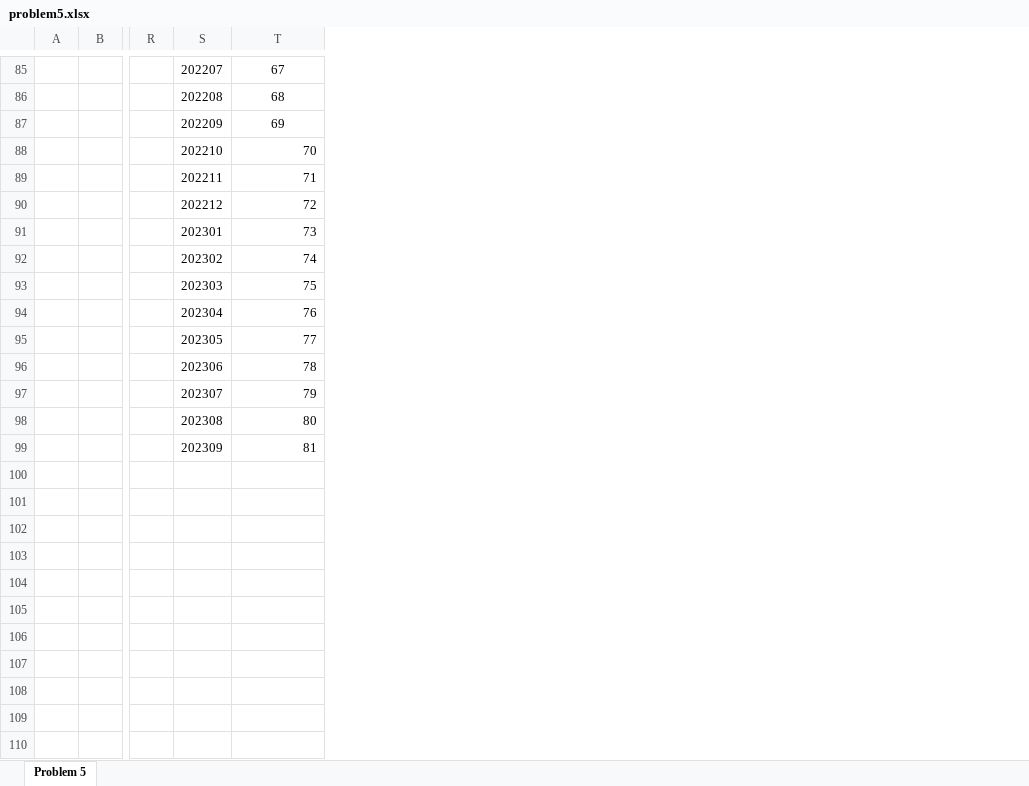
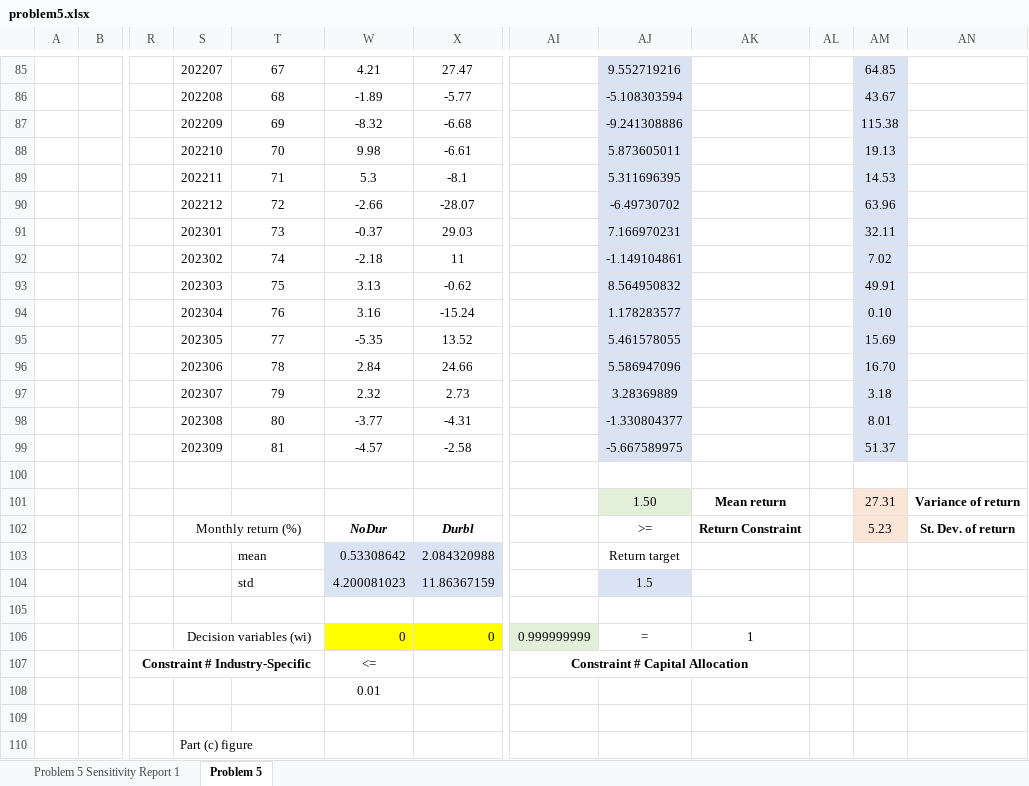
Before and after one commit to SpringNuance/Business-Analytics-I, an Excel workbook: Lectures and Assignment 3/problem5.xlsx, sheet Problem 5, drawn as a sheet; only a part is shown, gaps mark what is left out; values as stored, in another font and other column widths than the file's, no borders; charts and pictures not drawn; removed rows and columns are numbered as before the commit, all else as after; rows hold the shown columns only; the diff covers the shown part only; the diff names each change by its address in the sheet, - before the commit and + after, or states it on an @@ line.

```diff
--- a/Lectures and Assignment 3/problem5.xlsx (sheet Problem 5)
+++ b/Lectures and Assignment 3/problem5.xlsx (sheet Problem 5)
+sheet tab: Problem 5 Sensitivity Report 1
-column R, empty
+column R, empty
+column W, rows 85-99: 4.21 | -1.89 | -8.32 | 9.98 | 5.3 | -2.66 | -0.37 | -2.18 | 3.13 | 3.16 | -5.35 | 2.84 | 2.32 | -3.77 | -4.57
+column X, rows 85-99: 27.47 | -5.77 | -6.68 | -6.61 | -8.1 | -28.07 | 29.03 | 11 | -0.62 | -15.24 | 13.52 | 24.66 | 2.73 | -4.31 | -2.58
+column AI, empty
+column AJ, rows 85-99: 9.552719216 | -5.108303594 | -9.241308886 | 5.873605011 | 5.311696395 | -6.49730702 | 7.166970231 | -1.149104861 | 8.564950832 | 1.178283577 | 5.461578055 | 5.586947096 | 3.28369889 | -1.330804377 | -5.667589975
+column AK, empty
+column AL, empty
+column AM, rows 85-99: 64.85 | 43.67 | 115.38 | 19.13 | 14.53 | 63.96 | 32.11 | 7.02 | 49.91 | 0.10 | 15.69 | 16.70 | 3.18 | 8.01 | 51.37
+column AN, empty
-T88:T99 alignment: right
+T88:T99 alignment: center
+row 100: (empty)
+row 101:  |  |  |  |  |  |  |  | 1.50 | Mean return |  | 27.31 | Variance of return
+row 102:  |  |  | Monthly return (%) |  | NoDur | Durbl |  | >= | Return Constraint |  | 5.23 | St. Dev. of return
+row 103:  |  |  |  | mean | 0.53308642 | 2.084320988 |  | Return target
+row 104:  |  |  |  | std | 4.200081023 | 11.86367159 |  | 1.5
+row 105: (empty)
+row 106:  |  |  | Decision variables (wi) |  | 0 | 0 | 0.999999999 | = | 1
+row 107:  |  | Constraint # Industry-Specific |  |  | <= |  | Constraint # Capital Allocation
+row 108:  |  |  |  |  | 0.01
+row 109: (empty)
+row 110:  |  |  | Part (c) figure
```
Also changed, not shown: 2 added rows, 2 removed rows and merged cells elsewhere in this sheet, hidden cells, charts or pictures, Lectures and Assignment 3/Nguyen Xuan Binh_887799_ISM-C1004_Assignment_3.xlsx, Lectures and Assignment 3/problem2.xlsx, 2 other files.
